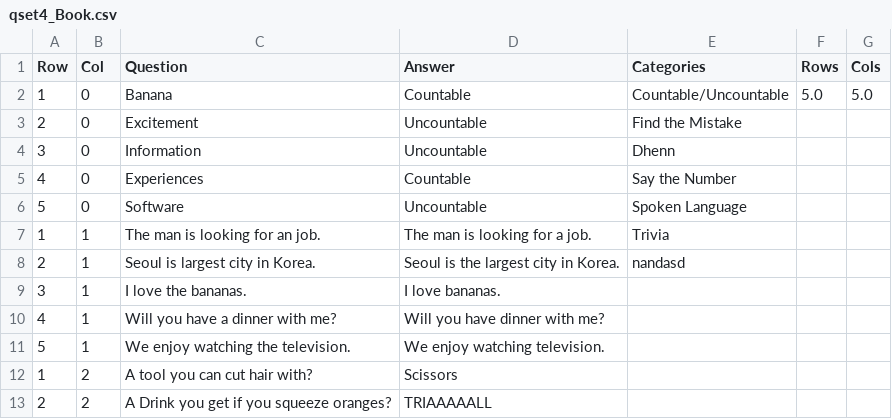
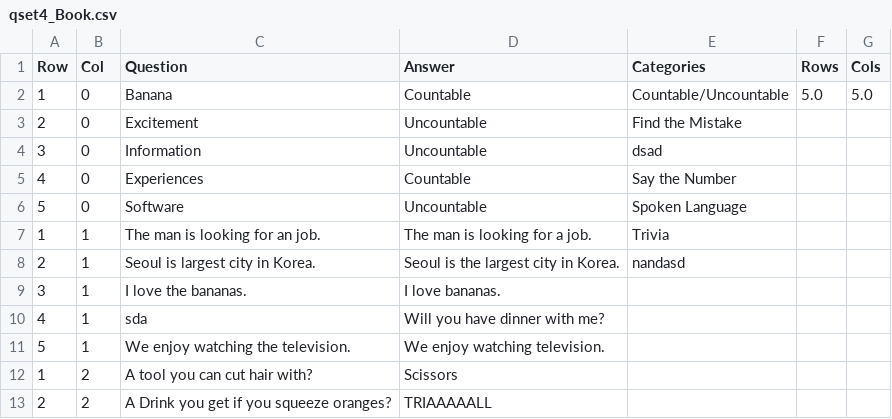
Before and after one commit to Phayce04/Game-ka-na-Ba-, a CSV file: qset4_Book.csv, drawn as a sheet; only a part is shown.

Commit message:
added data validation on csv editor

```diff
--- a/qset4_Book.csv
+++ b/qset4_Book.csv
@@ -3,3 +3,3 @@ Row,Col,Question,Answer,Categories,Rows,Cols
 2,0,Excitement,Uncountable,Find the Mistake,,
-3,0,Information,Uncountable,Dhenn ,,
+3,0,Information,Uncountable,dsad,,
 4,0,Experiences,Countable,Say the Number,,
@@ -9,3 +9,3 @@ Row,Col,Question,Answer,Categories,Rows,Cols
 3,1,I love the bananas.,I love bananas.,,,
-4,1,Will you have a dinner with me?,Will you have dinner with me?,,,
+4,1,sda,Will you have dinner with me?,,,
 5,1,We enjoy watching the television.,We enjoy watching television.,,,
```
Also changed, not shown: 1 other file.
